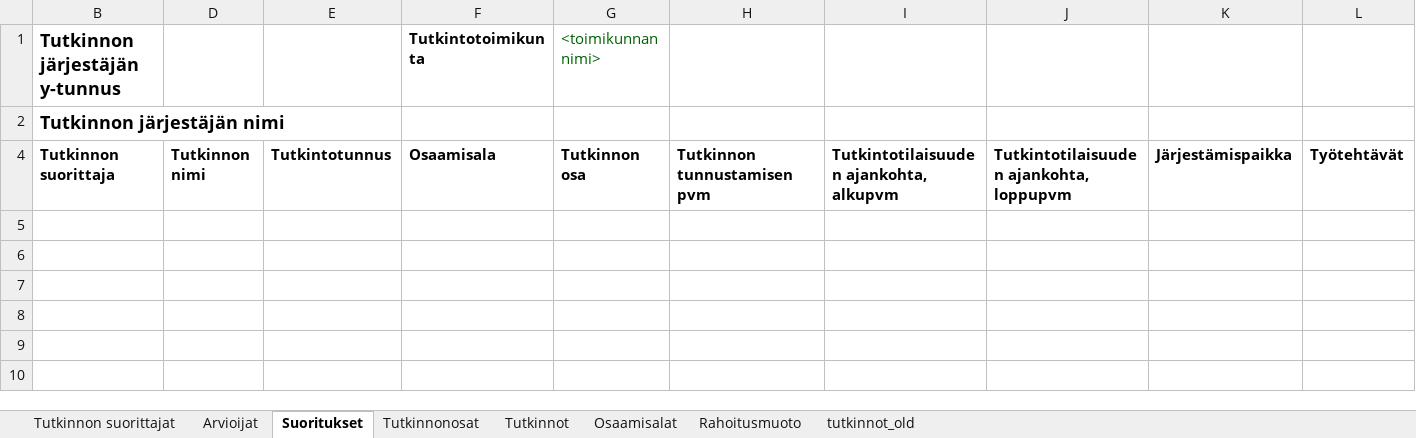
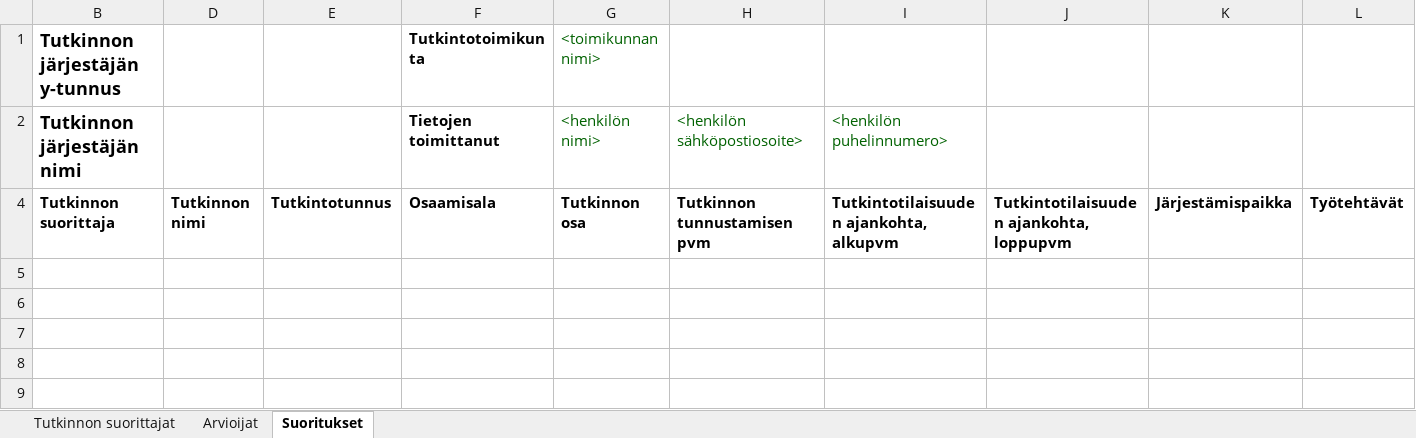
Before and after one commit to Opetushallitus/aitu, an Excel workbook: ttk/resources/tutosat_export_base.xlsx, sheet Suoritukset, drawn as a sheet; only a part is shown; the shorter side is filled out with more unchanged rows; values as stored, in another font and other column widths than the file's, no borders; removed rows and columns are numbered as before the commit, all else as after; rows hold the shown columns only; the diff names each change by its address in the sheet, - before the commit and + after, or states it on an @@ line.

```diff
--- a/ttk/resources/tutosat_export_base.xlsx (sheet Suoritukset)
+++ b/ttk/resources/tutosat_export_base.xlsx (sheet Suoritukset)
@@ sheet tab hidden: Tutkinnonosat @@
@@ sheet tab hidden: Tutkinnot @@
@@ sheet tab hidden: Osaamisalat @@
@@ sheet tab hidden: Rahoitusmuoto @@
@@ sheet tab hidden: tutkinnot_old @@
-row 2: Tutkinnon järjestäjän nimi
+row 2: Tutkinnon järjestäjän nimi |  |  | Tietojen toimittanut | <henkilön nimi> | <henkilön sähköpostiosoite> | <henkilön puhelinnumero>
```
